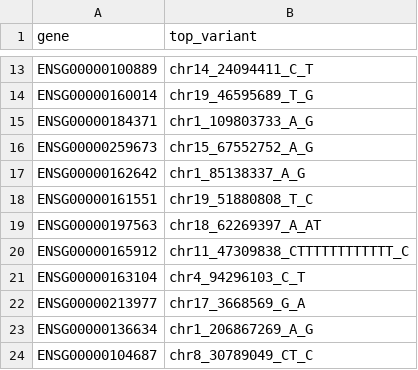
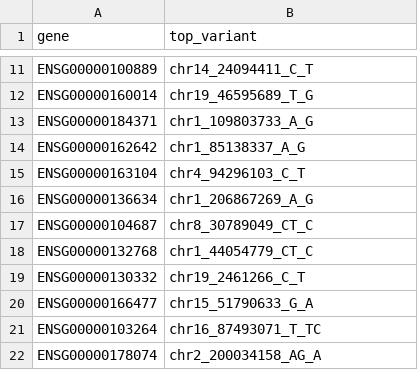
Before and after one commit to andreasvija/cage, a TSV file: analysis/ann_over_cage.tsv, drawn as a sheet; only a part is shown, gaps mark what is left out; the shorter side is filled out with more unchanged rows; removed rows and columns are numbered as before the commit, all else as after; the diff covers the shown part only; the diff names each change by its address in the sheet, - before the commit and + after, or states it on an @@ line.

```diff
--- a/analysis/ann_over_cage.tsv
+++ b/analysis/ann_over_cage.tsv
-row 16: ENSG00000259673 | chr15_67552752_A_G
-row 18: ENSG00000161551 | chr19_51880808_T_C
-row 19: ENSG00000197563 | chr18_62269397_A_AT
-row 20: ENSG00000165912 | chr11_47309838_CTTTTTTTTTTTT_C
-row 22: ENSG00000213977 | chr17_3668569_G_A
```
Also changed, not shown: 9 added rows and 12 removed rows elsewhere in this file, analysis/tx_over_cage.tsv, 9 other files.
